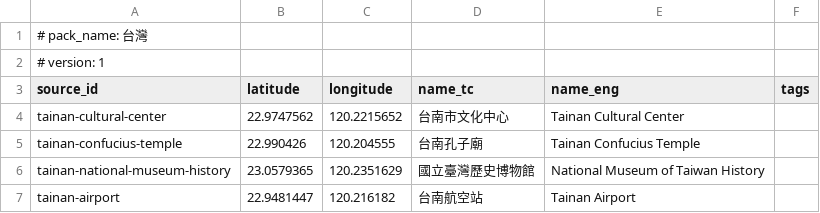
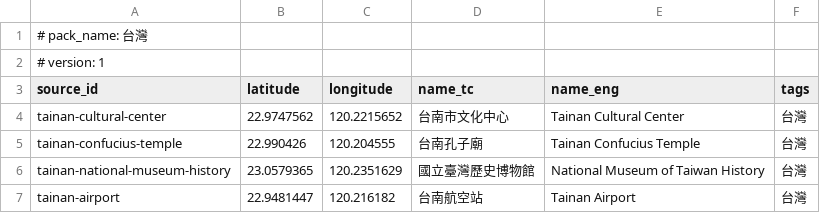
Before and after one commit to codekaburra/andriod-gps-anywhere, a CSV file: app/src/main/assets/saved_locations/03_taiwan_locations.csv, drawn as a sheet.

```diff
--- a/app/src/main/assets/saved_locations/03_taiwan_locations.csv
+++ b/app/src/main/assets/saved_locations/03_taiwan_locations.csv
@@ -3,5 +3,5 @@
 source_id,latitude,longitude,name_tc,name_eng,tags
-tainan-cultural-center,22.9747562,120.2215652,台南市文化中心,Tainan Cultural Center,
-tainan-confucius-temple,22.990426,120.204555,台南孔子廟,Tainan Confucius Temple,
-tainan-national-museum-history,23.0579365,120.2351629,國立臺灣歷史博物館,National Museum of Taiwan History,
-tainan-airport,22.9481447,120.216182,台南航空站,Tainan Airport,
+tainan-cultural-center,22.9747562,120.2215652,台南市文化中心,Tainan Cultural Center,台灣
+tainan-confucius-temple,22.990426,120.204555,台南孔子廟,Tainan Confucius Temple,台灣
+tainan-national-museum-history,23.0579365,120.2351629,國立臺灣歷史博物館,National Museum of Taiwan History,台灣
+tainan-airport,22.9481447,120.216182,台南航空站,Tainan Airport,台灣
```
Also changed, not shown: app/src/main/assets/saved_locations/01_hong_kong_locations.csv, app/src/main/assets/saved_locations/02_japan_locations.csv.
